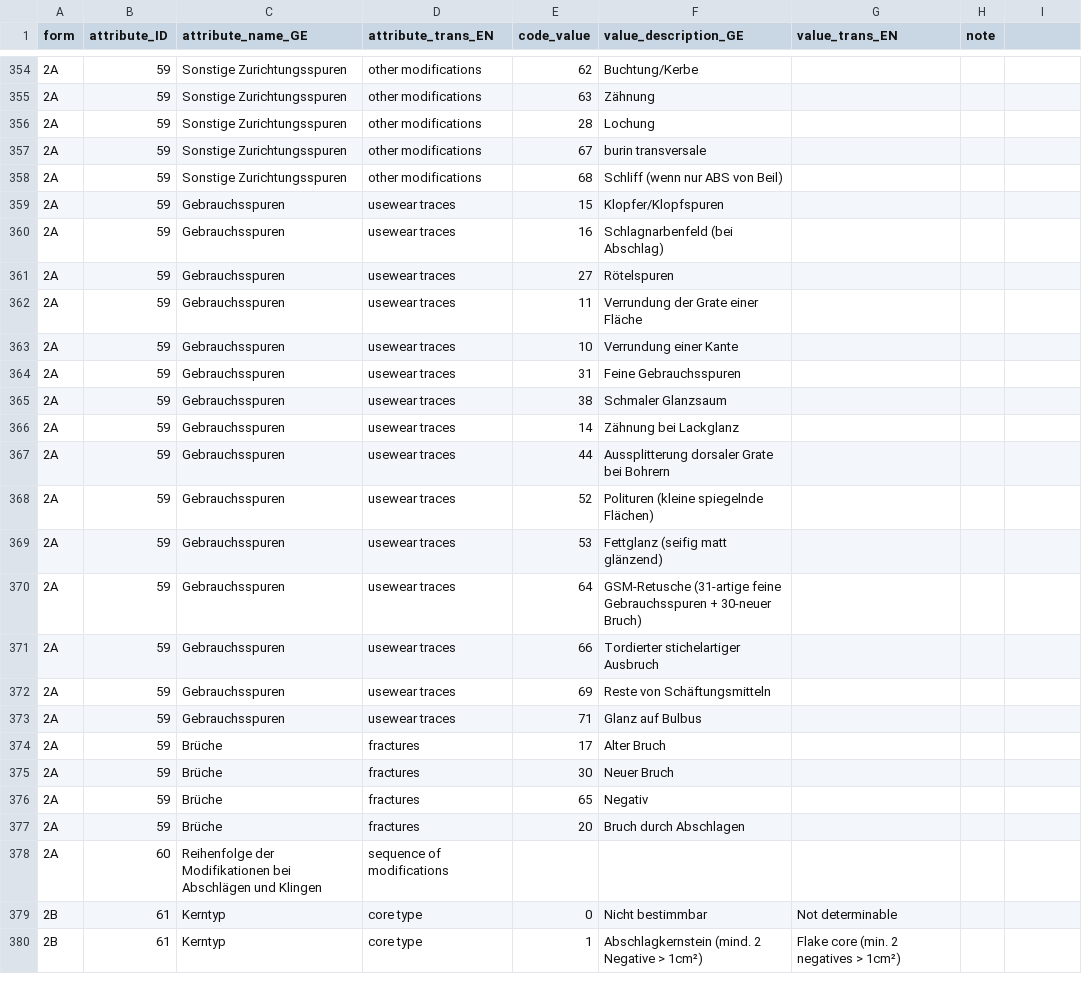
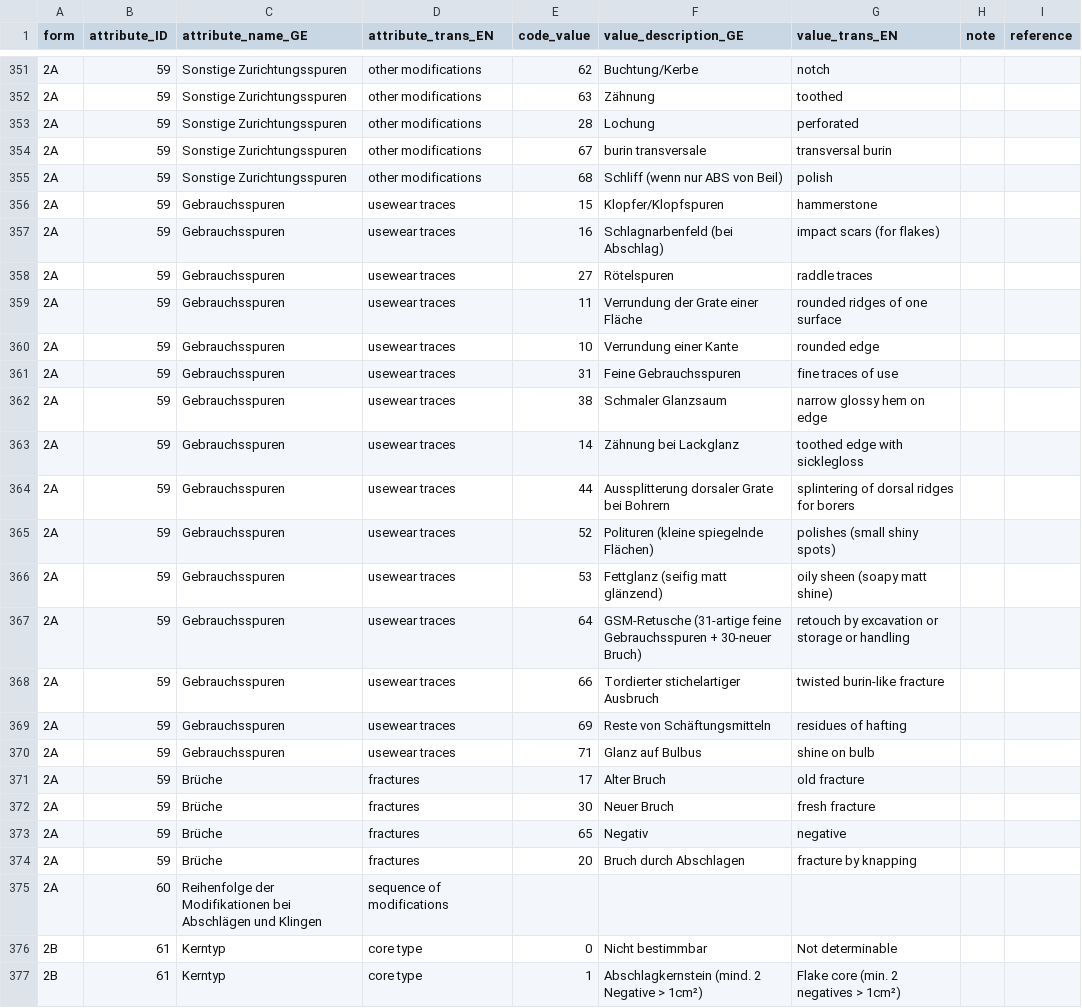
Before and after one commit to tupuni/lexicon, a CSV file: SDS_recording/SDS_german_english_LB.csv, drawn as a sheet; only a part is shown, gaps mark what is left out; the diff covers the shown part only.

```diff
--- a/SDS_recording/SDS_german_english_LB.csv
+++ b/SDS_recording/SDS_german_english_LB.csv
@@ -1 +1 @@
-form;attribute_ID;attribute_name_GE;attribute_trans_EN;code_value;value_description_GE;value_trans_EN;note
+form;attribute_ID;attribute_name_GE;attribute_trans_EN;code_value;value_description_GE;value_trans_EN;note;reference
@@ -354,24 +351,24 @@ form;attribute_ID;attribute_name_GE;attribute_trans_EN;code_value;value_descript
-2A;59;Sonstige Zurichtungsspuren;other modifications ;62;Buchtung/Kerbe;;
-2A;59;Sonstige Zurichtungsspuren;other modifications ;63;Zähnung;;
-2A;59;Sonstige Zurichtungsspuren;other modifications ;28;Lochung;;
-2A;59;Sonstige Zurichtungsspuren;other modifications ;67;burin transversale;;
-2A;59;Sonstige Zurichtungsspuren;other modifications ;68;Schliff (wenn nur ABS von Beil);;
-2A;59;Gebrauchsspuren;usewear traces ;15;Klopfer/Klopfspuren;;
-2A;59;Gebrauchsspuren;usewear traces ;16;Schlagnarbenfeld (bei Abschlag);;
-2A;59;Gebrauchsspuren;usewear traces ;27;Rötelspuren;;
-2A;59;Gebrauchsspuren;usewear traces ;11;Verrundung der Grate einer Fläche;;
-2A;59;Gebrauchsspuren;usewear traces ;10;Verrundung einer Kante;;
-2A;59;Gebrauchsspuren;usewear traces ;31;Feine Gebrauchsspuren;;
-2A;59;Gebrauchsspuren;usewear traces ;38;Schmaler Glanzsaum;;
-2A;59;Gebrauchsspuren;usewear traces ;14;Zähnung bei Lackglanz;;
-2A;59;Gebrauchsspuren;usewear traces ;44;Aussplitterung dorsaler Grate bei Bohrern;;
-2A;59;Gebrauchsspuren;usewear traces ;52;Polituren (kleine spiegelnde Flächen);;
-2A;59;Gebrauchsspuren;usewear traces ;53;Fettglanz (seifig matt glänzend);;
-2A;59;Gebrauchsspuren;usewear traces ;64;GSM-Retusche (31-artige feine Gebrauchsspuren + 30-neuer Bruch);;
-2A;59;Gebrauchsspuren;usewear traces ;66;Tordierter stichelartiger Ausbruch;;
-2A;59;Gebrauchsspuren;usewear traces ;69;Reste von Schäftungsmitteln;;
-2A;59;Gebrauchsspuren;usewear traces ;71;Glanz auf Bulbus;;
-2A;59;Brüche ;fractures;17;Alter Bruch;;
-2A;59;Brüche ;fractures;30;Neuer Bruch;;
-2A;59;Brüche ;fractures;65;Negativ;;
-2A;59;Brüche ;fractures;20 ;Bruch durch Abschlagen;;
+2A;59;Sonstige Zurichtungsspuren;other modifications ;62;Buchtung/Kerbe;notch;;
+2A;59;Sonstige Zurichtungsspuren;other modifications ;63;Zähnung;toothed;;
+2A;59;Sonstige Zurichtungsspuren;other modifications ;28;Lochung;perforated;;
+2A;59;Sonstige Zurichtungsspuren;other modifications ;67;burin transversale;transversal burin;;
+2A;59;Sonstige Zurichtungsspuren;other modifications ;68;Schliff (wenn nur ABS von Beil);polish;;
+2A;59;Gebrauchsspuren;usewear traces ;15;Klopfer/Klopfspuren;hammerstone;;
+2A;59;Gebrauchsspuren;usewear traces ;16;Schlagnarbenfeld (bei Abschlag);impact scars (for flakes);;
+2A;59;Gebrauchsspuren;usewear traces ;27;Rötelspuren;raddle traces;;
+2A;59;Gebrauchsspuren;usewear traces ;11;Verrundung der Grate einer Fläche;rounded ridges of one surface;;
+2A;59;Gebrauchsspuren;usewear traces ;10;Verrundung einer Kante;rounded edge;;
+2A;59;Gebrauchsspuren;usewear traces ;31;Feine Gebrauchsspuren;fine traces of use;;
+2A;59;Gebrauchsspuren;usewear traces ;38;Schmaler Glanzsaum;narrow glossy hem on edge;;
+2A;59;Gebrauchsspuren;usewear traces ;14;Zähnung bei Lackglanz;toothed edge with sicklegloss;;
+2A;59;Gebrauchsspuren;usewear traces ;44;Aussplitterung dorsaler Grate bei Bohrern;splintering of dorsal ridges for borers;;
+2A;59;Gebrauchsspuren;usewear traces ;52;Polituren (kleine spiegelnde Flächen);polishes (small shiny spots);;
+2A;59;Gebrauchsspuren;usewear traces ;53;Fettglanz (seifig matt glänzend);oily sheen (soapy matt shine);;
+2A;59;Gebrauchsspuren;usewear traces ;64;GSM-Retusche (31-artige feine Gebrauchsspuren + 30-neuer Bruch);retouch by excavation or storage or handling;;
+2A;59;Gebrauchsspuren;usewear traces ;66;Tordierter stichelartiger Ausbruch;twisted burin-like fracture;;
+2A;59;Gebrauchsspuren;usewear traces ;69;Reste von Schäftungsmitteln;residues of hafting ;;
+2A;59;Gebrauchsspuren;usewear traces ;71;Glanz auf Bulbus;shine on bulb;;
+2A;59;Brüche ;fractures;17;Alter Bruch;old fracture;;
+2A;59;Brüche ;fractures;30;Neuer Bruch;fresh fracture ;;
+2A;59;Brüche ;fractures;65;Negativ;negative;;
+2A;59;Brüche ;fractures;20 ;Bruch durch Abschlagen;fracture by knapping;;
```
Also changed, not shown: 4 removed rows and 28 edited cells elsewhere in this file.
